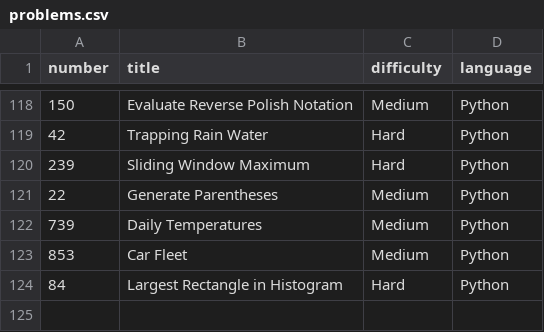
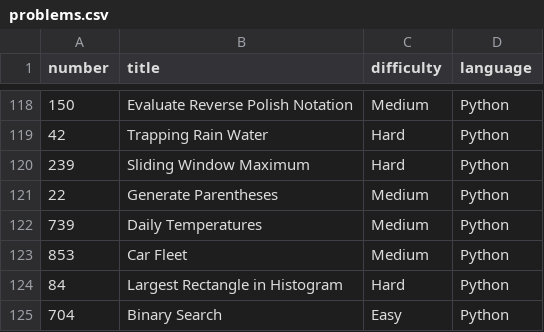
Before and after one commit to Hari-preetham-B/LEET_CODE, a CSV file: problems.csv, drawn as a sheet; only a part is shown, gaps mark what is left out.

Commit message:
Add Binary Search problem to problems.csv

```diff
--- a/problems.csv
+++ b/problems.csv
@@ -124 +124,2 @@ number,title,difficulty,language
 84,Largest Rectangle in Histogram,Hard,Python
+704,Binary Search,Easy,Python
```
